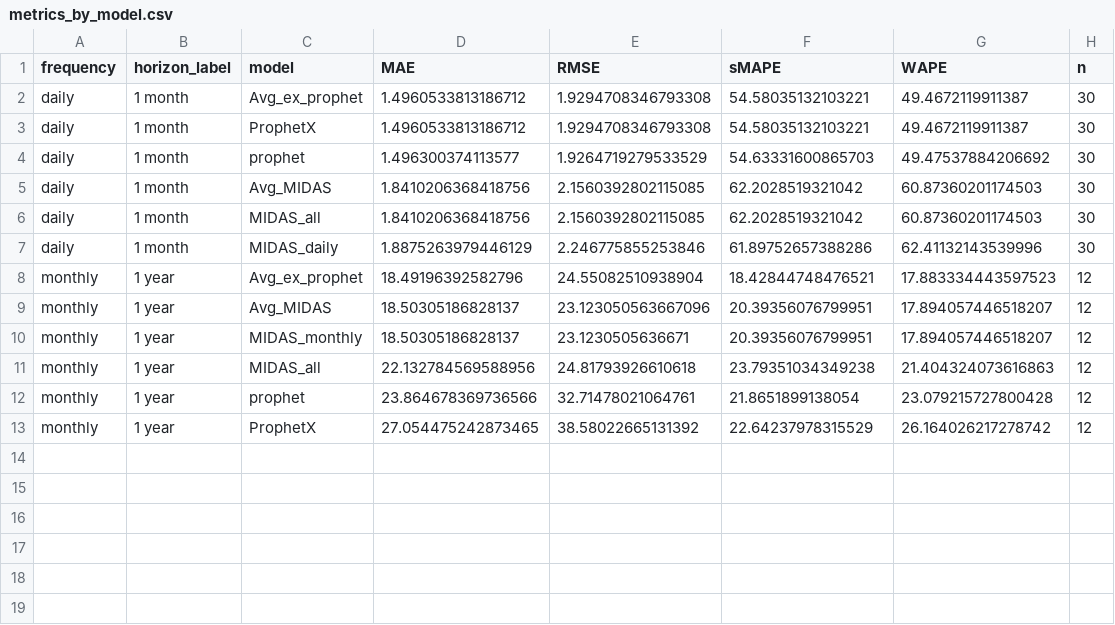
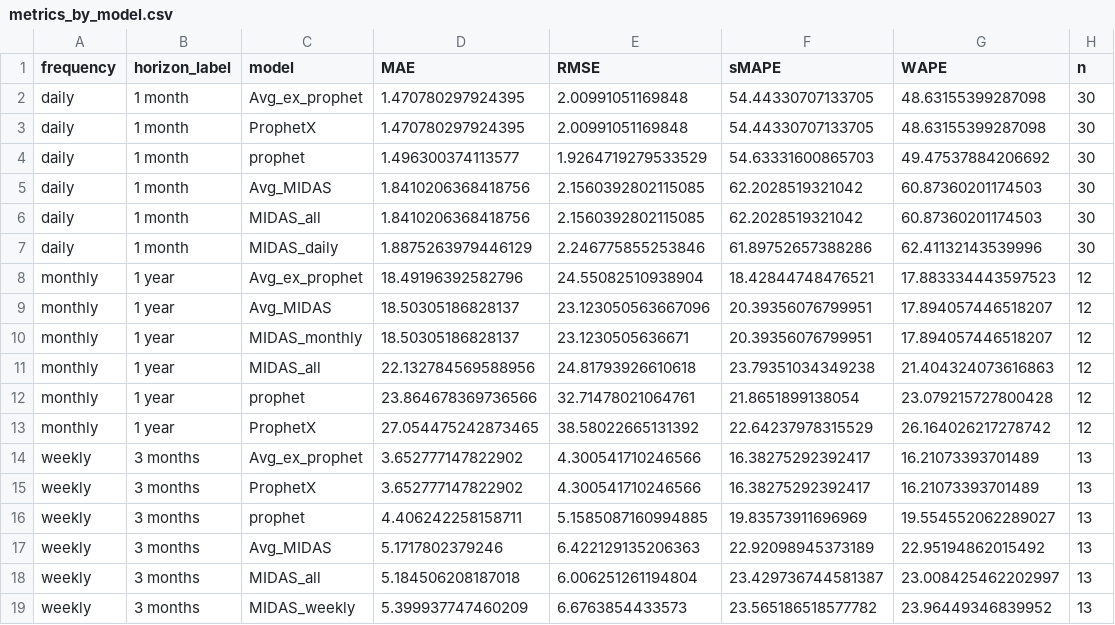
Before and after one commit to DEV-GKAdvisory/CosmeticPharmaDS, a CSV file: data/metrics_by_model.csv, drawn as a sheet.

```diff
--- a/data/metrics_by_model.csv
+++ b/data/metrics_by_model.csv
@@ -1,4 +1,4 @@
 frequency,horizon_label,model,MAE,RMSE,sMAPE,WAPE,n
-daily,1 month,Avg_ex_prophet,1.4960533813186712,1.9294708346793308,54.58035132103221,49.4672119911387,30
-daily,1 month,ProphetX,1.4960533813186712,1.9294708346793308,54.58035132103221,49.4672119911387,30
+daily,1 month,Avg_ex_prophet,1.470780297924395,2.00991051169848,54.44330707133705,48.63155399287098,30
+daily,1 month,ProphetX,1.470780297924395,2.00991051169848,54.44330707133705,48.63155399287098,30
 daily,1 month,prophet,1.496300374113577,1.9264719279533529,54.63331600865703,49.47537884206692,30
@@ -13 +13,7 @@ monthly,1 year,prophet,23.864678369736566,32.71478021064761,21.8651899138054,23.
 monthly,1 year,ProphetX,27.054475242873465,38.58022665131392,22.64237978315529,26.164026217278742,12
+weekly,3 months,Avg_ex_prophet,3.652777147822902,4.300541710246566,16.38275292392417,16.21073393701489,13
+weekly,3 months,ProphetX,3.652777147822902,4.300541710246566,16.38275292392417,16.21073393701489,13
+weekly,3 months,prophet,4.406242258158711,5.1585087160994885,19.83573911696969,19.554552062289027,13
+weekly,3 months,Avg_MIDAS,5.1717802379246,6.422129135206363,22.92098945373189,22.95194862015492,13
+weekly,3 months,MIDAS_all,5.184506208187018,6.006251261194804,23.429736744581387,23.008425462202997,13
+weekly,3 months,MIDAS_weekly,5.399937747460209,6.6763854433573,23.565186518577782,23.96449346839952,13
```
Also changed, not shown: data/model_specifications.csv, 9 other files.
